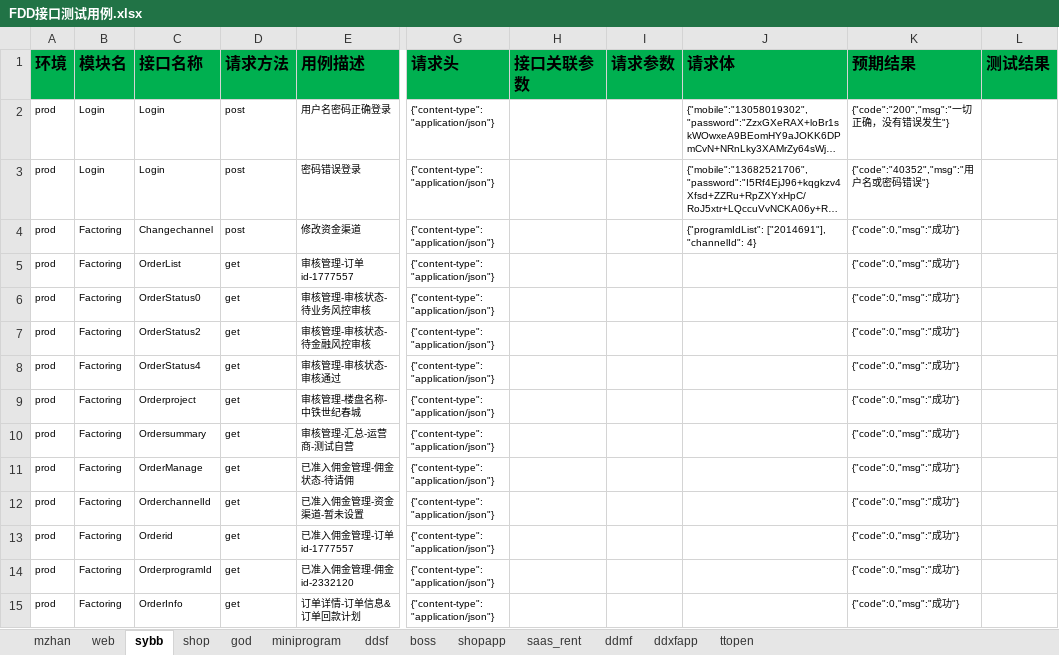
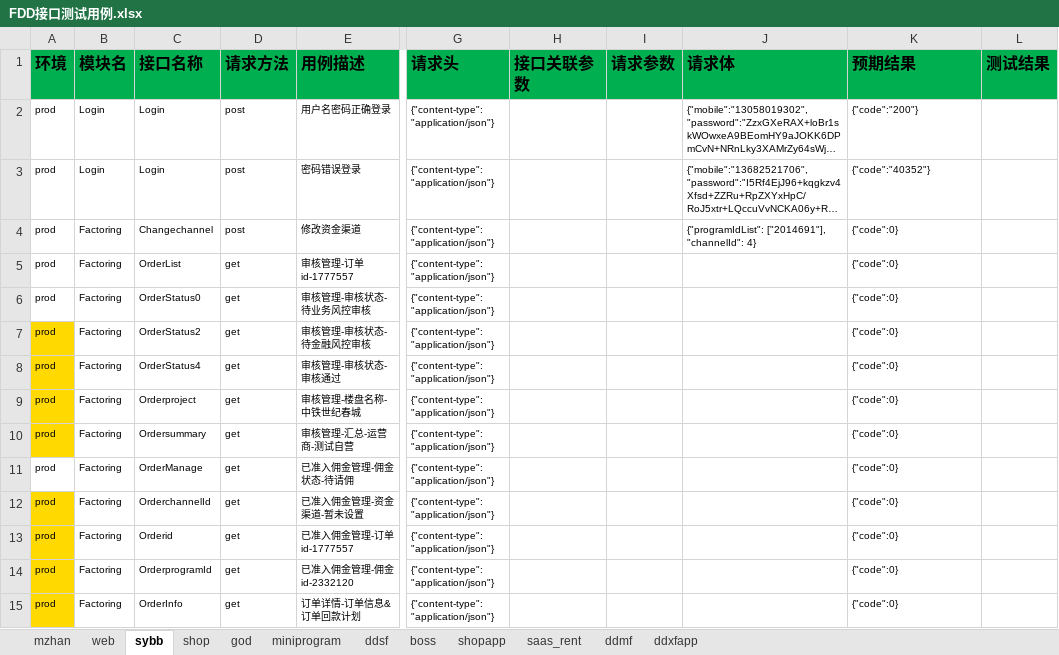
Before and after one commit to zhangdalao/Online-Inspection-New, an Excel workbook: data/FDD接口测试用例.xlsx, sheet sybb, drawn as a sheet; only a part is shown, gaps mark what is left out; long unchanged cells end in …; values as stored, in another font and other column widths than the file's, no borders; the diff covers the shown part only; the diff names each change by its address in the sheet, - before the commit and + after, or states it on an @@ line.

```diff
--- a/data/FDD接口测试用例.xlsx (sheet sybb)
+++ b/data/FDD接口测试用例.xlsx (sheet sybb)
-sheet tab: ttopen
-K2 (预期结果): {"code":"200","msg":"一切正确，没有错误发生"}
+K2 (预期结果): {"code":"200"}
-K3 (预期结果): {"code":"40352","msg":"用户名或密码错误"}
+K3 (预期结果): {"code":"40352"}
-K4:K15 (预期结果): {"code":0,"msg":"成功"}
+K4:K15 (预期结果): {"code":0}
-A7:A10 fill: none
+A7:A10 fill: #FFD900
-A12:A15 fill: none
+A12:A15 fill: #FFD900
```
Also changed, not shown: 11 removed rows, 11 edited cells and cell formats elsewhere in this sheet, sheet ddmf, sheet ddsf, 3 other files.
